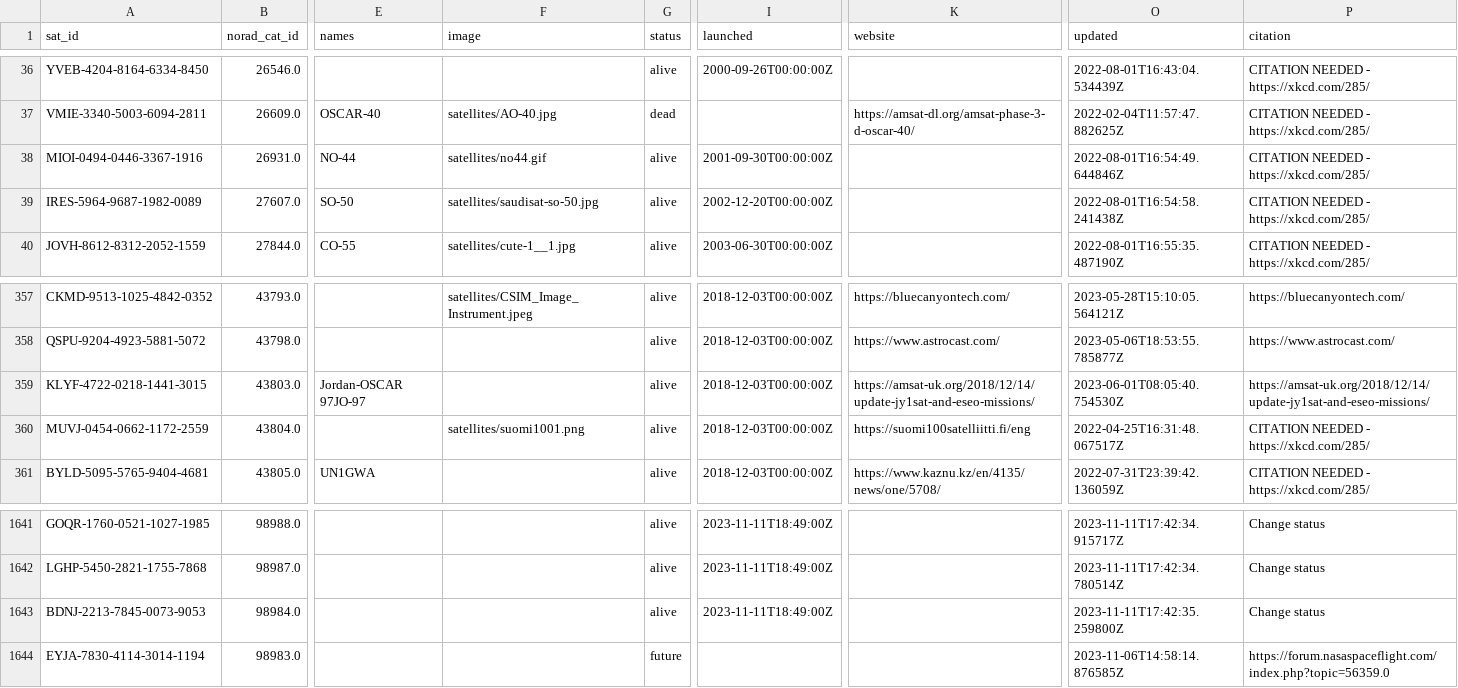
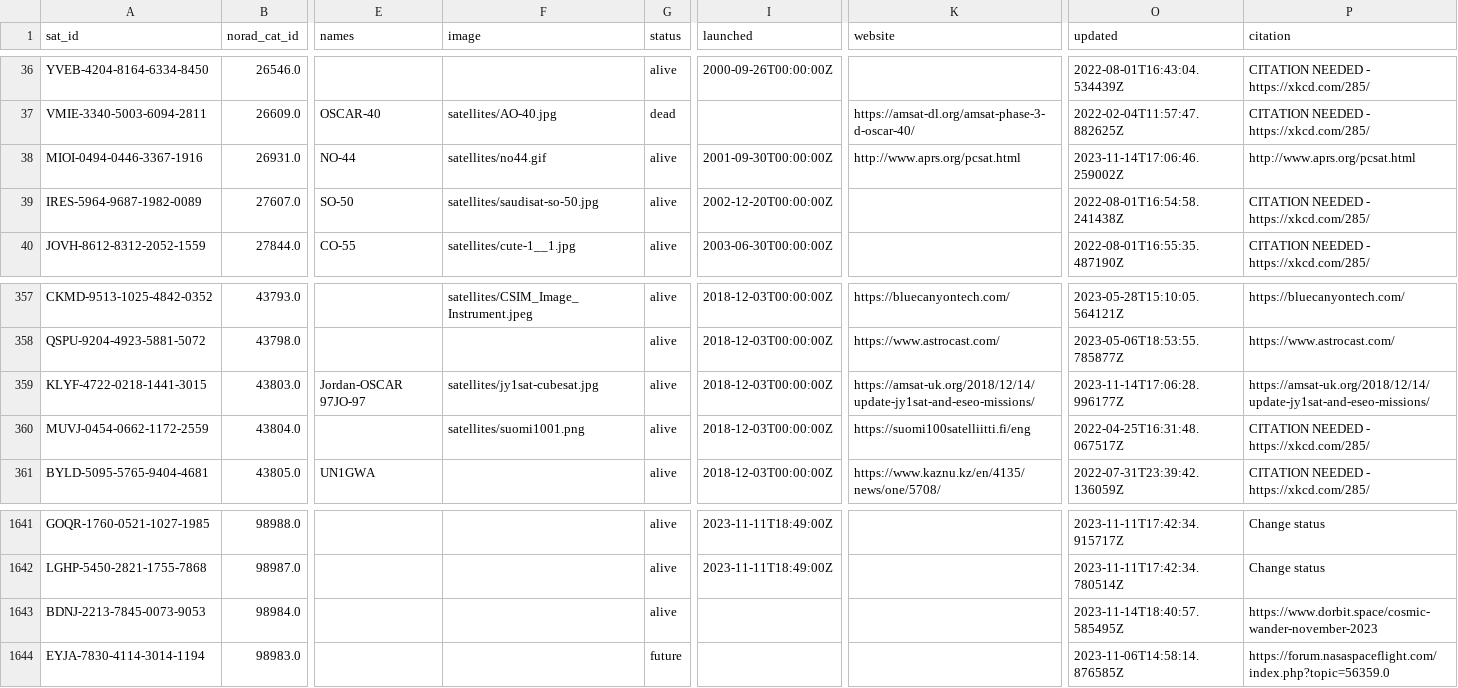
Before and after one commit to palewire/amateur-satellite-database, a CSV file: data/satnogs.csv, drawn as a sheet; only a part is shown, gaps mark what is left out; the diff names each change by its address in the sheet, - before the commit and + after, or states it on an @@ line.

```diff
--- a/data/satnogs.csv
+++ b/data/satnogs.csv
-K38 (website): (empty)
+K38 (website): http://www.aprs.org/pcsat.html
-O38 (updated): 2022-08-01T16:54:49.644846Z
+O38 (updated): 2023-11-14T17:06:46.259002Z
-P38 (citation): CITATION NEEDED - https://xkcd.com/285/
+P38 (citation): http://www.aprs.org/pcsat.html
-F359 (image): (empty)
+F359 (image): satellites/jy1sat-cubesat.jpg
-O359 (updated): 2023-06-01T08:05:40.754530Z
+O359 (updated): 2023-11-14T17:06:28.996177Z
-I1643 (launched): 2023-11-11T18:49:00Z
+I1643 (launched): (empty)
-O1643 (updated): 2023-11-11T17:42:35.259800Z
+O1643 (updated): 2023-11-14T18:40:57.585495Z
-P1643 (citation): Change status
+P1643 (citation): https://www.dorbit.space/cosmic-wander-november-2023
```
Also changed, not shown: 1 other file.
